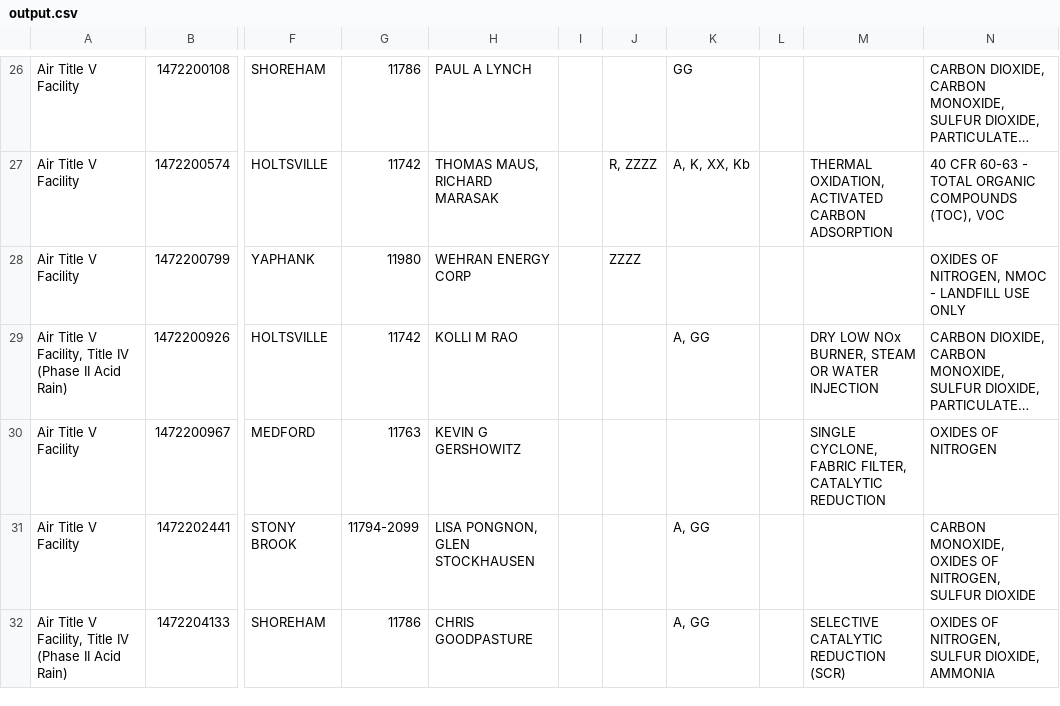
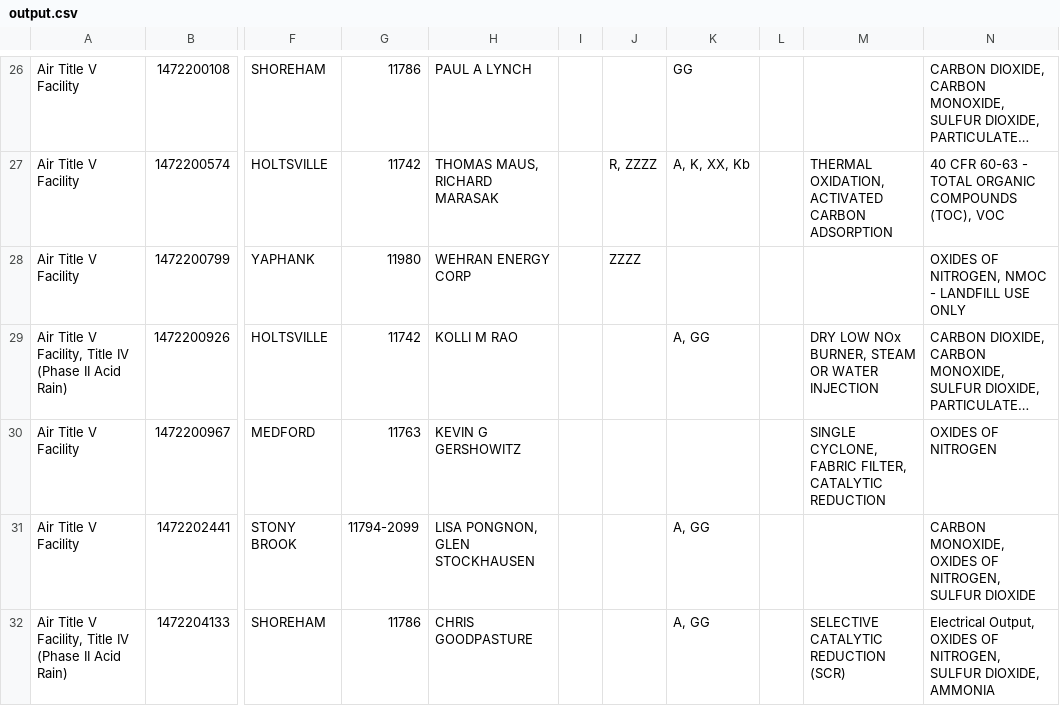
Before and after one commit to alldayiwonder/ny_caa_permitParser, a CSV file: output.csv, drawn as a sheet; only a part is shown, gaps mark what is left out; long unchanged cells end in …; the diff covers the shown part only; the diff names each change by its address in the sheet, - before the commit and + after, or states it on an @@ line.

```diff
--- a/output.csv
+++ b/output.csv
-N32: OXIDES OF…
+N32: Electrical Output, OXIDES OF…
```
Also changed, not shown: 8 edited cells elsewhere in this file, 2 other files.
